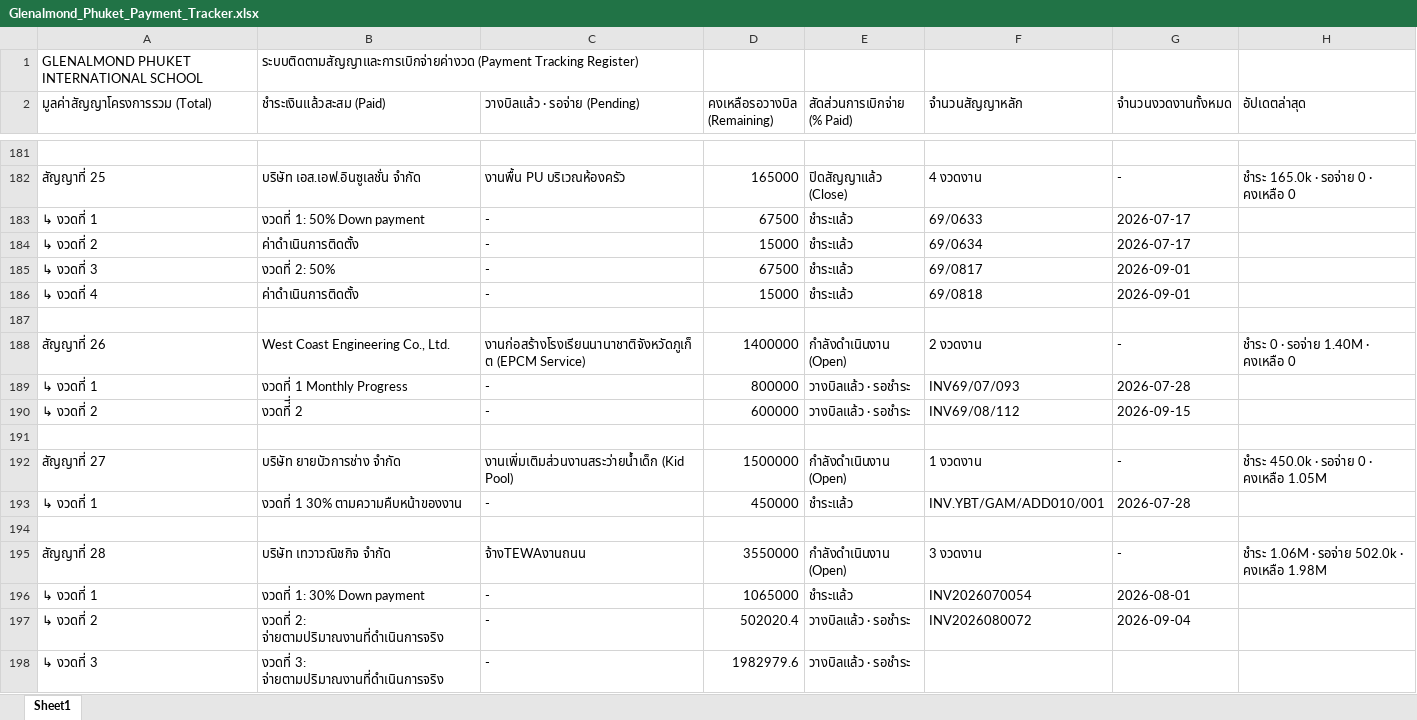
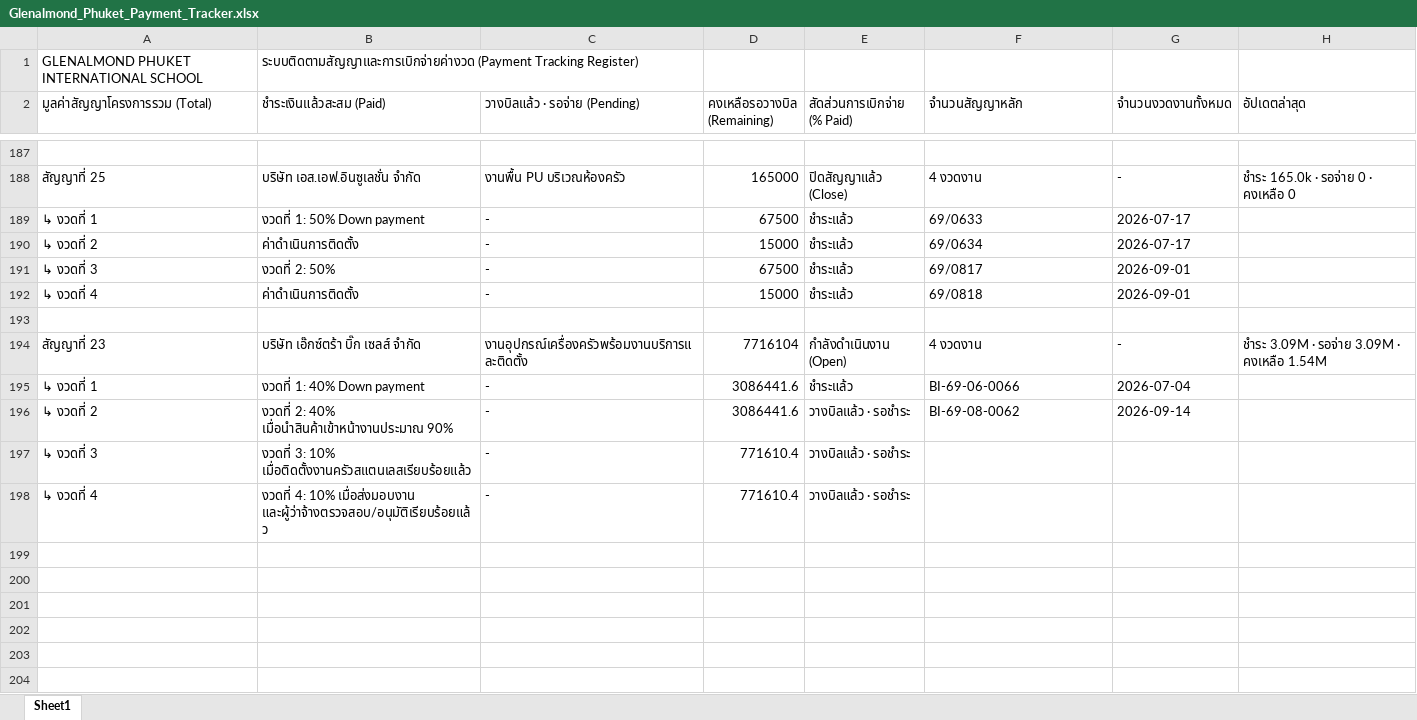
Before and after one commit to sarawutarsa-blip/epcm-phuket, an Excel workbook: assets/Glenalmond_Phuket_Payment_Tracker.xlsx, sheet Sheet1, drawn as a sheet; only a part is shown, gaps mark what is left out; values as stored, in another font and other column widths than the file's, no cell formats; charts and pictures and conditional formats not drawn; removed rows and columns are numbered as before the commit, all else as after; the diff covers the shown part only; the diff names each change by its address in the sheet, - before the commit and + after, or states it on an @@ line.

Commit message:
feat(dashboard): group open jobs by contractor on Executive Dashboard, sort contractor filter, group Sheet1 by contractor, bump v20

```diff
--- a/assets/Glenalmond_Phuket_Payment_Tracker.xlsx (sheet Sheet1)
+++ b/assets/Glenalmond_Phuket_Payment_Tracker.xlsx (sheet Sheet1)
-row 188: สัญญาที่ 26 | West Coast Engineering Co., Ltd. | งานก่อสร้างโรงเรียนนานาชาติจังหวัดภูเก็ต (EPCM Service) | 1400000 | กำลังดำเนินงาน (Open) | 2 งวดงาน | - | ชำระ 0 · รอจ่าย 1.40M · คงเหลือ 0
@@ row 172 moved to row 194: สัญญาที่ 23 @@
-B195 (ชำระเงินแล้วสะสม (Paid)): งวดที่ 1 Monthly Progress
+B195 (ชำระเงินแล้วสะสม (Paid)): งวดที่ 1: 40% Down payment
-D195 (คงเหลือรอวางบิล (Remaining)): 800000
+D195 (คงเหลือรอวางบิล (Remaining)): 3086441.6
-E195 (สัดส่วนการเบิกจ่าย (% Paid)): วางบิลแล้ว · รอชำระ
+E195 (สัดส่วนการเบิกจ่าย (% Paid)): ชำระแล้ว
-F195 (จำนวนสัญญาหลัก): INV69/07/093
+F195 (จำนวนสัญญาหลัก): BI-69-06-0066
-G195 (จำนวนงวดงานทั้งหมด): 2026-07-28
+G195 (จำนวนงวดงานทั้งหมด): 2026-07-04
-B196 (ชำระเงินแล้วสะสม (Paid)): งวดที่ี่ 2
+B196 (ชำระเงินแล้วสะสม (Paid)): งวดที่ 2: 40% เมื่อนำสินค้าเข้าหน้างานประมาณ 90%
-D196 (คงเหลือรอวางบิล (Remaining)): 600000
+D196 (คงเหลือรอวางบิล (Remaining)): 3086441.6
-F196 (จำนวนสัญญาหลัก): INV69/08/112
+F196 (จำนวนสัญญาหลัก): BI-69-08-0062
-G196 (จำนวนงวดงานทั้งหมด): 2026-09-15
+G196 (จำนวนงวดงานทั้งหมด): 2026-09-14
-row 197: (empty)
+row 197: ↳ งวดที่ 3 | งวดที่ 3: 10% เมื่อติดตั้งงานครัวสแตนเลสเรียบร้อยแล้ว | - | 771610.4 | วางบิลแล้ว · รอชำระ
-row 192: สัญญาที่ 27 | บริษัท ยายบัวการช่าง จำกัด | งานเพิ่มเติมส่วนงานสระว่ายน้ำเด็ก (Kid Pool) | 1500000 | กำลังดำเนินงาน (Open) | 1 งวดงาน | - | ชำระ 450.0k · รอจ่าย 0 · คงเหลือ 1.05M
-row 193: ↳ งวดที่ 1 | งวดที่ 1 30% ตามความคืบหน้าของงาน | - | 450000 | ชำระแล้ว | INV.YBT/GAM/ADD010/001 | 2026-07-28
-row 198: (empty)
+row 198: ↳ งวดที่ 4 | งวดที่ 4: 10% เมื่อส่งมอบงาน และผู้ว่าจ้างตรวจสอบ/อนุมัติเรียบร้อยแล้ว | - | 771610.4 | วางบิลแล้ว · รอชำระ
@@ row 195 moved to row 173: สัญญาที่ 28 @@
-row 196: ↳ งวดที่ 1 | งวดที่ 1: 30% Down payment | - | 1065000 | ชำระแล้ว | INV2026070054 | 2026-08-01
-row 197: ↳ งวดที่ 2 | งวดที่ 2: จ่ายตามปริมาณงานที่ดำเนินการจริง | - | 502020.4 | วางบิลแล้ว · รอชำระ | INV2026080072 | 2026-09-04
-row 198: ↳ งวดที่ 3 | งวดที่ 3: จ่ายตามปริมาณงานที่ดำเนินการจริง | - | 1982979.6 | วางบิลแล้ว · รอชำระ
```
Also changed, not shown: 23 added rows, 17 removed rows, 55 moved rows and 94 edited cells elsewhere in this sheet, cell formats, 2 other files.
